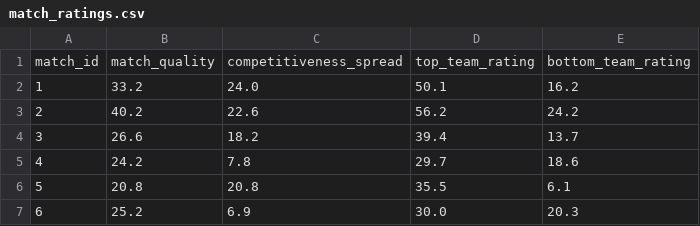
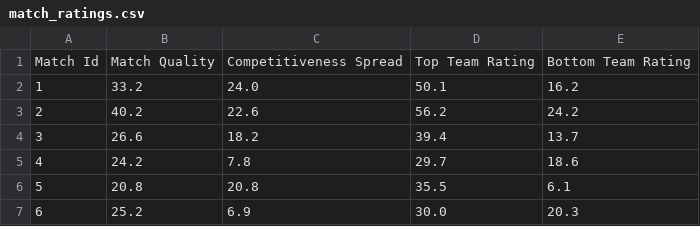
Before and after one commit to DavidicGeneration01/football-tactical-momentum-analyzer, a CSV file: data/reports/match_ratings.csv, drawn as a sheet; removed rows and columns are numbered as before the commit, all else as after; the diff names each change by its address in the sheet, - before the commit and + after, or states it on an @@ line.

```diff
--- a/data/reports/match_ratings.csv
+++ b/data/reports/match_ratings.csv
-row 1: match_id | match_quality | competitiveness_spread | top_team_rating | bottom_team_rating
+row 1: Match Id | Match Quality | Competitiveness Spread | Top Team Rating | Bottom Team Rating
```
Also changed, not shown: data/reports/correlation_matrix.csv, data/reports/performance_summary.csv, 9 other files.
